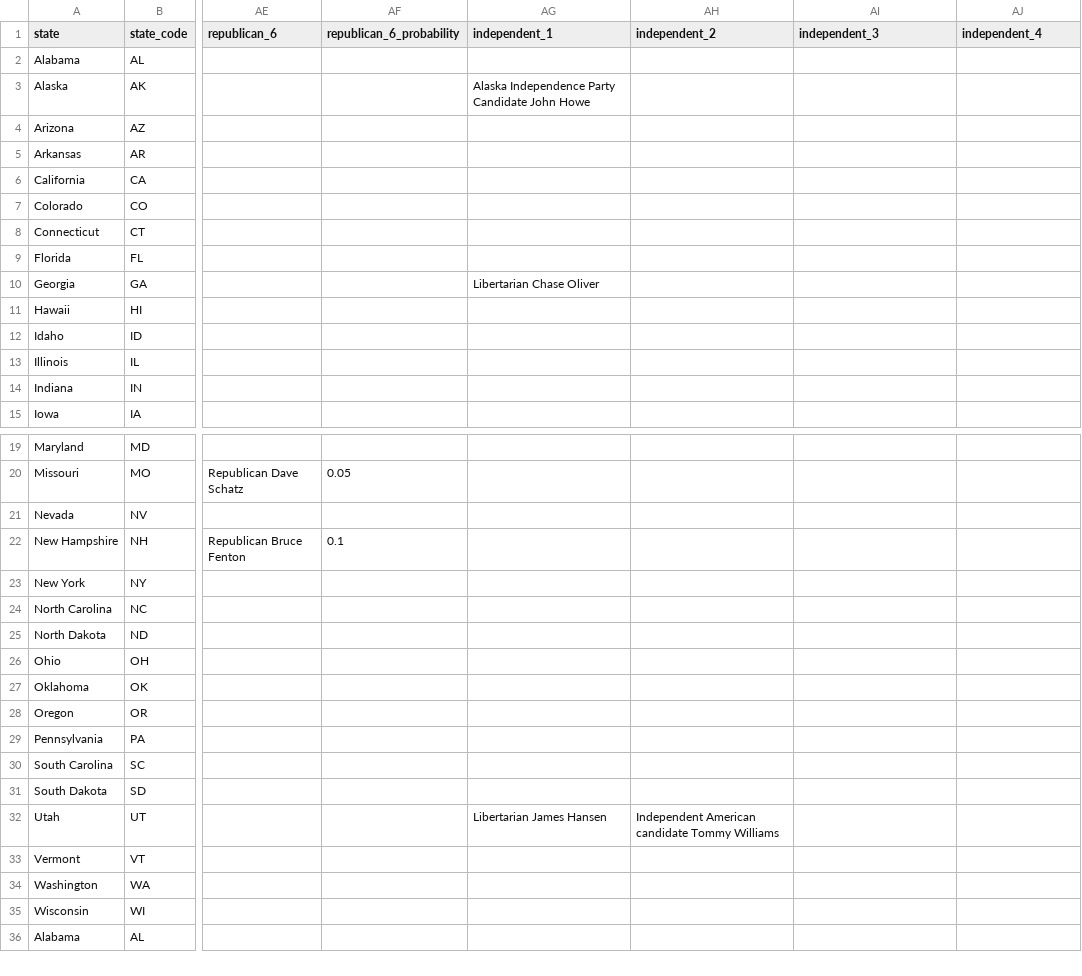
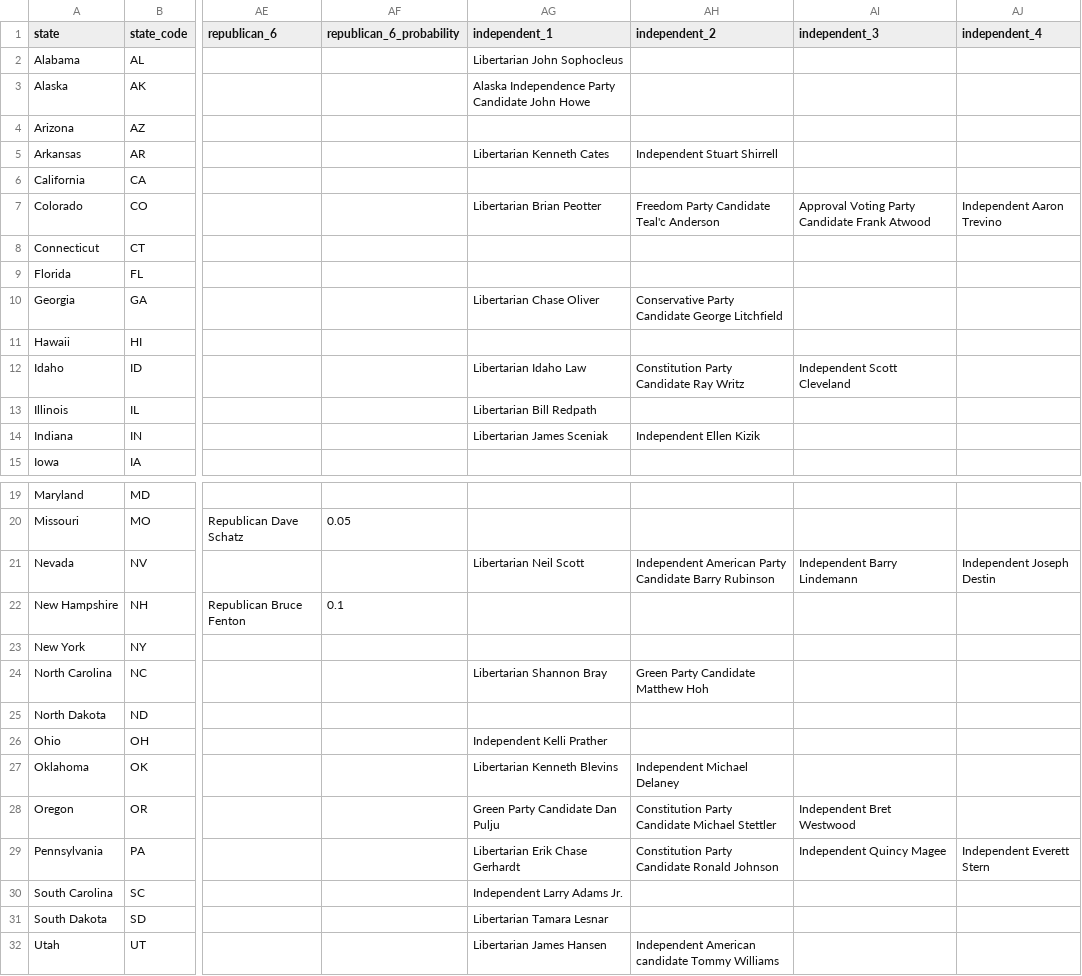
Before and after one commit to carnival-farmer/data, a CSV file: state_races.csv, drawn as a sheet; only a part is shown, gaps mark what is left out; the shorter side is filled out with more unchanged rows; the diff covers the shown part only; the diff names each change by its address in the sheet, - before the commit and + after, or states it on an @@ line.

Commit message:
Updating data

```diff
--- a/state_races.csv
+++ b/state_races.csv
-AG2 (independent_1): (empty)
+AG2 (independent_1): Libertarian John Sophocleus
-AG5 (independent_1): (empty)
+AG5 (independent_1): Libertarian Kenneth Cates
-AH5 (independent_2): (empty)
+AH5 (independent_2): Independent Stuart Shirrell
-AG7 (independent_1): (empty)
+AG7 (independent_1): Libertarian Brian Peotter
-AH7 (independent_2): (empty)
+AH7 (independent_2): Freedom Party Candidate Teal'c Anderson
-AI7 (independent_3): (empty)
+AI7 (independent_3): Approval Voting Party Candidate Frank Atwood
-AJ7 (independent_4): (empty)
+AJ7 (independent_4): Independent Aaron Trevino
-AH10 (independent_2): (empty)
+AH10 (independent_2): Conservative Party Candidate George Litchfield
-AG12 (independent_1): (empty)
+AG12 (independent_1): Libertarian Idaho Law
-AH12 (independent_2): (empty)
+AH12 (independent_2): Constitution Party Candidate Ray Writz
-AI12 (independent_3): (empty)
+AI12 (independent_3): Independent Scott Cleveland
-AG13 (independent_1): (empty)
+AG13 (independent_1): Libertarian Bill Redpath
-AG14 (independent_1): (empty)
+AG14 (independent_1): Libertarian James Sceniak
-AH14 (independent_2): (empty)
+AH14 (independent_2): Independent Ellen Kizik
-AG21 (independent_1): (empty)
+AG21 (independent_1): Libertarian Neil Scott
-AH21 (independent_2): (empty)
+AH21 (independent_2): Independent American Party Candidate Barry Rubinson
-AI21 (independent_3): (empty)
+AI21 (independent_3): Independent Barry Lindemann
-AJ21 (independent_4): (empty)
+AJ21 (independent_4): Independent Joseph Destin
-AG24 (independent_1): (empty)
+AG24 (independent_1): Libertarian Shannon Bray
-AH24 (independent_2): (empty)
+AH24 (independent_2): Green Party Candidate Matthew Hoh
-AG26 (independent_1): (empty)
+AG26 (independent_1): Independent Kelli Prather
-AG27 (independent_1): (empty)
+AG27 (independent_1): Libertarian Kenneth Blevins
-AH27 (independent_2): (empty)
+AH27 (independent_2): Independent Michael Delaney
-AG28 (independent_1): (empty)
+AG28 (independent_1): Green Party Candidate Dan Pulju
-AH28 (independent_2): (empty)
+AH28 (independent_2): Constitution Party Candidate Michael Stettler
-AI28 (independent_3): (empty)
+AI28 (independent_3): Independent Bret Westwood
-AG29 (independent_1): (empty)
+AG29 (independent_1): Libertarian Erik Chase Gerhardt
-AH29 (independent_2): (empty)
+AH29 (independent_2): Constitution Party Candidate Ronald Johnson
-AI29 (independent_3): (empty)
+AI29 (independent_3): Independent Quincy Magee
-AJ29 (independent_4): (empty)
+AJ29 (independent_4): Independent Everett Stern
-AG30 (independent_1): (empty)
+AG30 (independent_1): Independent Larry Adams Jr.
-AG31 (independent_1): (empty)
+AG31 (independent_1): Libertarian Tamara Lesnar
```
Also changed, not shown: 2 edited cells elsewhere in this file.
